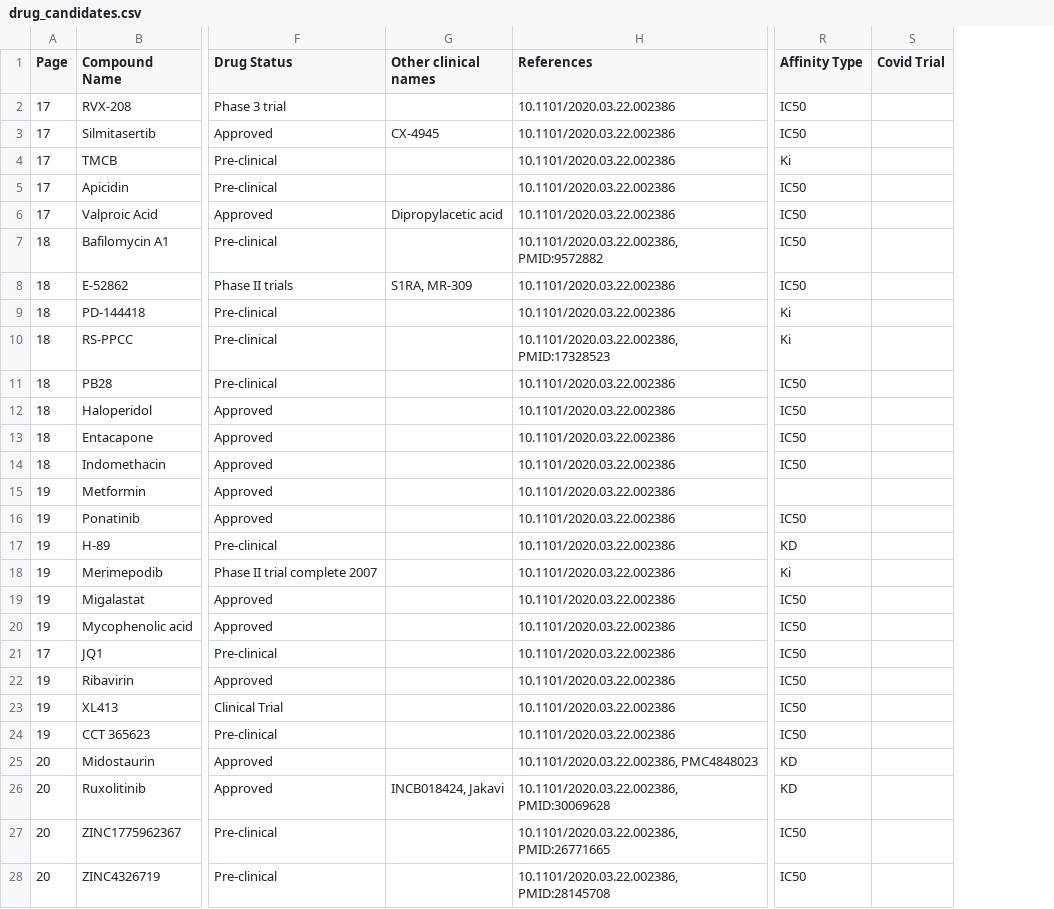
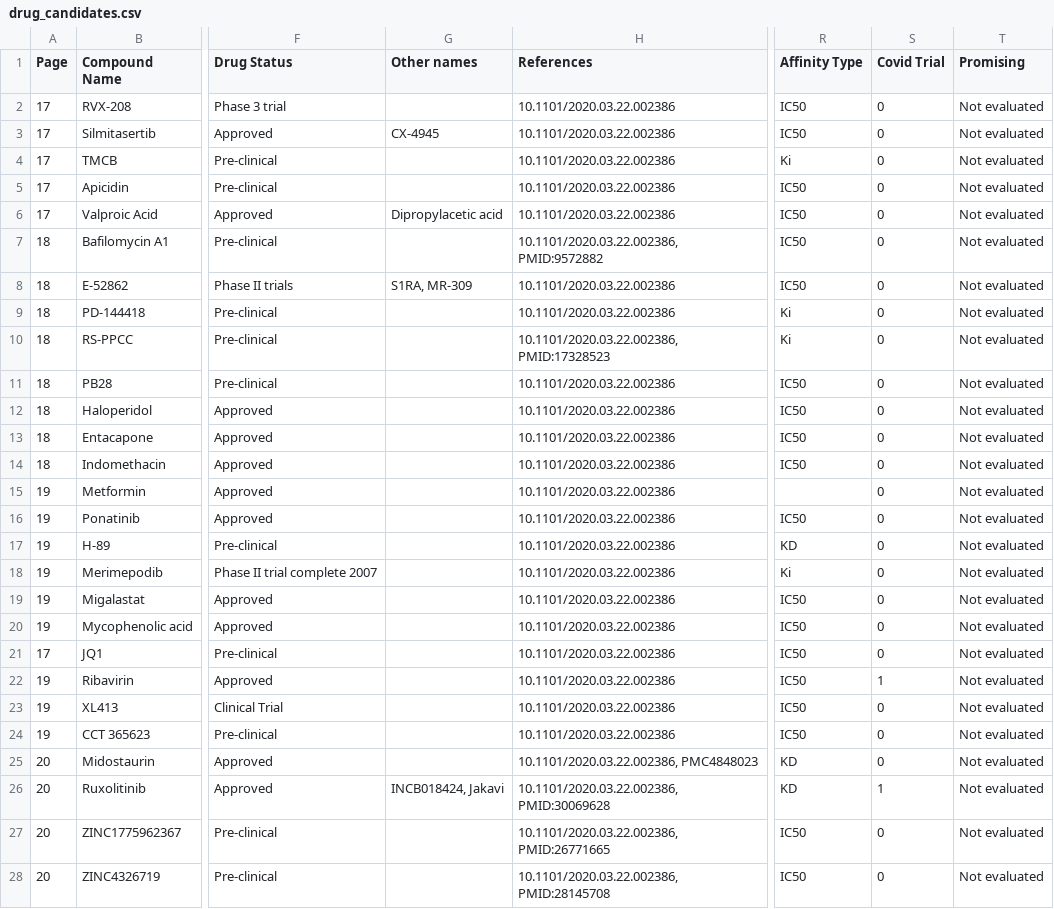
Before and after one commit to paulscherrerinstitute/covid-drugs, a CSV file: _data/drug_candidates.csv, drawn as a sheet; only a part is shown, gaps mark what is left out; the diff covers the shown part only; the diff names each change by its address in the sheet, - before the commit and + after, or states it on an @@ line.

Commit message:
Update data
Also fix URL in readme

```diff
--- a/_data/drug_candidates.csv
+++ b/_data/drug_candidates.csv
+column T (Promising), rows 2-28: all Not evaluated
-G1: Other clinical names
+G1: Other names
-S2:S21 (Covid Trial): (empty)
+S2:S21 (Covid Trial): 0
-S22 (Covid Trial): (empty)
+S22 (Covid Trial): 1
-S23:S25 (Covid Trial): (empty)
+S23:S25 (Covid Trial): 0
-S26 (Covid Trial): (empty)
+S26 (Covid Trial): 1
-S27:S28 (Covid Trial): (empty)
+S27:S28 (Covid Trial): 0
```
Also changed, not shown: 6 added rows, 1 removed row and 38 edited cells elsewhere in this file, 3 other files.
